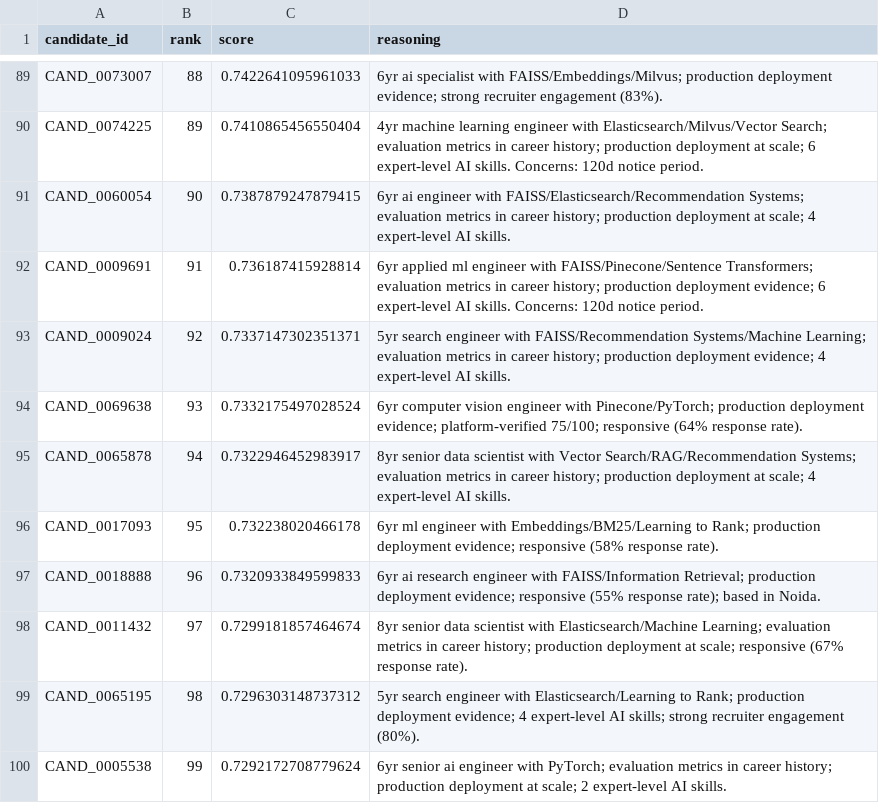
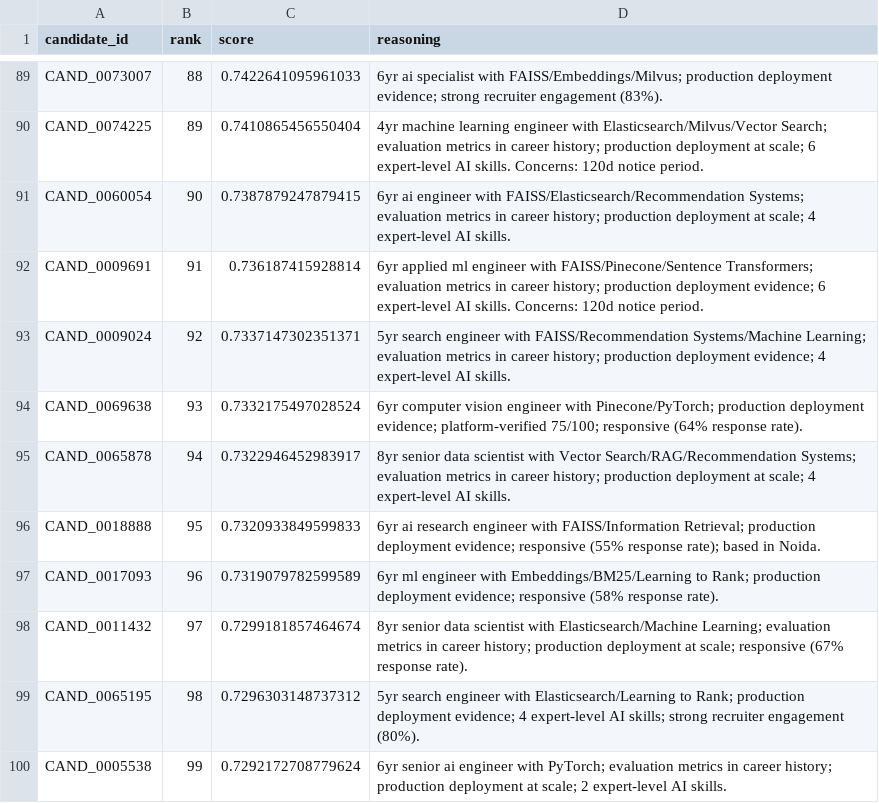
Before and after one commit to abhi-7-7/India_run_hackathon, a CSV file: REDRO_AI.csv, drawn as a sheet; only a part is shown, gaps mark what is left out; the diff covers the shown part only.

```diff
--- a/REDRO_AI.csv
+++ b/REDRO_AI.csv
@@ -95,4 +95,4 @@ CAND_0069638,93,0.7332175497028524,6yr computer vision engineer with Pinecone/Py
 CAND_0065878,94,0.7322946452983917,8yr senior data scientist with Vector Search/RAG/Recommendation Systems; evaluation metrics in career history; production deployment at scale; 4 expert-level AI skills.
-CAND_0017093,95,0.732238020466178,6yr ml engineer with Embeddings/BM25/Learning to Rank; production deployment evidence; responsive (58% response rate).
-CAND_0018888,96,0.7320933849599833,6yr ai research engineer with FAISS/Information Retrieval; production deployment evidence; responsive (55% response rate); based in Noida.
+CAND_0018888,95,0.7320933849599833,6yr ai research engineer with FAISS/Information Retrieval; production deployment evidence; responsive (55% response rate); based in Noida.
+CAND_0017093,96,0.7319079782599589,6yr ml engineer with Embeddings/BM25/Learning to Rank; production deployment evidence; responsive (58% response rate).
 CAND_0011432,97,0.7299181857464674,8yr senior data scientist with Elasticsearch/Machine Learning; evaluation metrics in career history; production deployment at scale; responsive (67% response rate).
```
Also changed, not shown: 8 added rows, 8 removed rows and 34 edited cells elsewhere in this file, 1 other file.
